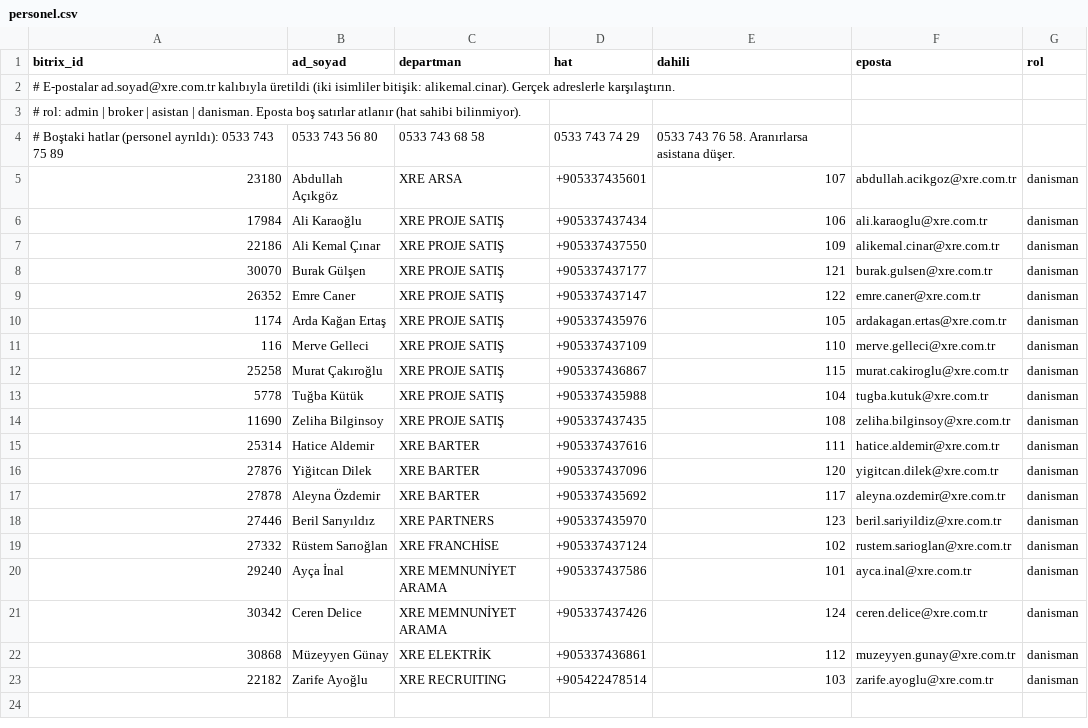
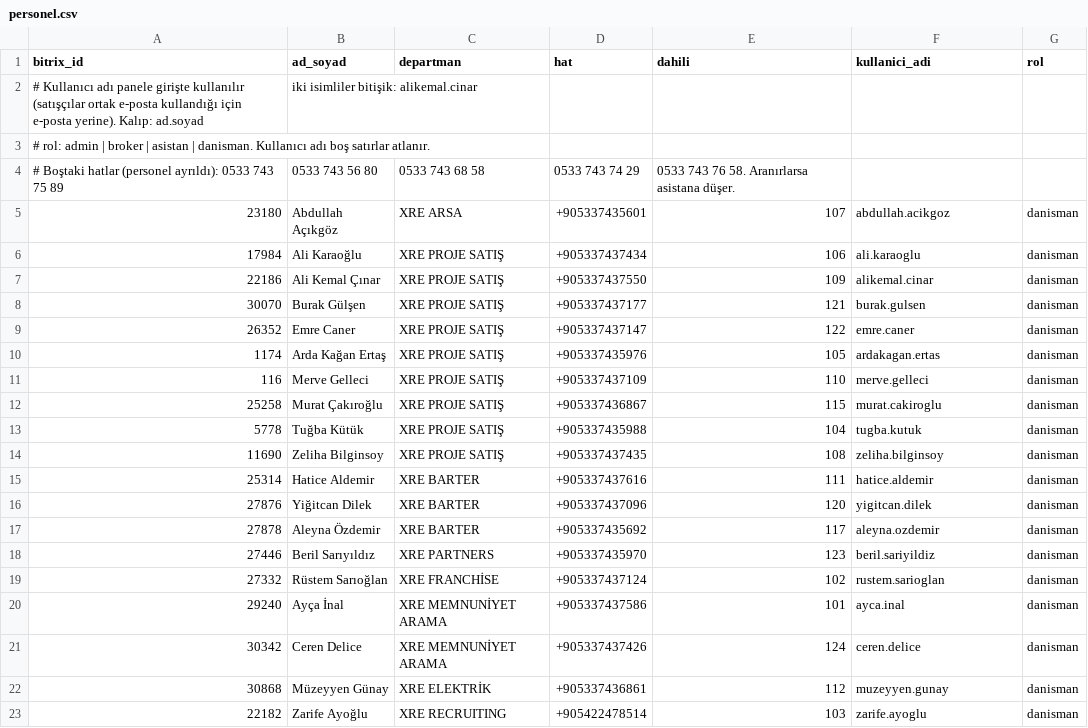
Before and after one commit to keremerginbas/CRUD, a CSV file: server/personel.csv, drawn as a sheet.

```diff
--- a/server/personel.csv
+++ b/server/personel.csv
@@ -1,23 +1,23 @@
-bitrix_id,ad_soyad,departman,hat,dahili,eposta,rol
-# E-postalar ad.soyad@xre.com.tr kalıbıyla üretildi (iki isimliler bitişik: alikemal.cinar). Gerçek adreslerle karşılaştırın.
-# rol: admin | broker | asistan | danisman. Eposta boş satırlar atlanır (hat sahibi bilinmiyor).
+bitrix_id,ad_soyad,departman,hat,dahili,kullanici_adi,rol
+# Kullanıcı adı panele girişte kullanılır (satışçılar ortak e-posta kullandığı için e-posta yerine). Kalıp: ad.soyad, iki isimliler bitişik: alikemal.cinar
+# rol: admin | broker | asistan | danisman. Kullanıcı adı boş satırlar atlanır.
 # Boştaki hatlar (personel ayrıldı): 0533 743 75 89, 0533 743 56 80, 0533 743 68 58, 0533 743 74 29, 0533 743 76 58. Aranırlarsa asistana düşer.
-23180,Abdullah Açıkgöz,XRE ARSA,+905337435601,107,abdullah.acikgoz@xre.com.tr,danisman
-17984,Ali Karaoğlu,XRE PROJE SATIŞ,+905337437434,106,ali.karaoglu@xre.com.tr,danisman
-22186,Ali Kemal Çınar,XRE PROJE SATIŞ,+905337437550,109,alikemal.cinar@xre.com.tr,danisman
-30070,Burak Gülşen,XRE PROJE SATIŞ,+905337437177,121,burak.gulsen@xre.com.tr,danisman
-26352,Emre Caner,XRE PROJE SATIŞ,+905337437147,122,emre.caner@xre.com.tr,danisman
-1174,Arda Kağan Ertaş,XRE PROJE SATIŞ,+905337435976,105,ardakagan.ertas@xre.com.tr,danisman
-116,Merve Gelleci,XRE PROJE SATIŞ,+905337437109,110,merve.gelleci@xre.com.tr,danisman
-25258,Murat Çakıroğlu,XRE PROJE SATIŞ,+905337436867,115,murat.cakiroglu@xre.com.tr,danisman
-5778,Tuğba Kütük,XRE PROJE SATIŞ,+905337435988,104,tugba.kutuk@xre.com.tr,danisman
-11690,Zeliha Bilginsoy,XRE PROJE SATIŞ,+905337437435,108,zeliha.bilginsoy@xre.com.tr,danisman
-25314,Hatice Aldemir,XRE BARTER,+905337437616,111,hatice.aldemir@xre.com.tr,danisman
-27876,Yiğitcan Dilek,XRE BARTER,+905337437096,120,yigitcan.dilek@xre.com.tr,danisman
-27878,Aleyna Özdemir,XRE BARTER,+905337435692,117,aleyna.ozdemir@xre.com.tr,danisman
-27446,Beril Sarıyıldız,XRE PARTNERS,+905337435970,123,beril.sariyildiz@xre.com.tr,danisman
-27332,Rüstem Sarıoğlan,XRE FRANCHİSE,+905337437124,102,rustem.sarioglan@xre.com.tr,danisman
-29240,Ayça İnal,XRE MEMNUNİYET ARAMA,+905337437586,101,ayca.inal@xre.com.tr,danisman
-30342,Ceren Delice,XRE MEMNUNİYET ARAMA,+905337437426,124,ceren.delice@xre.com.tr,danisman
-30868,Müzeyyen Günay,XRE ELEKTRİK,+905337436861,112,muzeyyen.gunay@xre.com.tr,danisman
-22182,Zarife Ayoğlu,XRE RECRUITING,+905422478514,103,zarife.ayoglu@xre.com.tr,danisman
+23180,Abdullah Açıkgöz,XRE ARSA,+905337435601,107,abdullah.acikgoz,danisman
+17984,Ali Karaoğlu,XRE PROJE SATIŞ,+905337437434,106,ali.karaoglu,danisman
+22186,Ali Kemal Çınar,XRE PROJE SATIŞ,+905337437550,109,alikemal.cinar,danisman
+30070,Burak Gülşen,XRE PROJE SATIŞ,+905337437177,121,burak.gulsen,danisman
+26352,Emre Caner,XRE PROJE SATIŞ,+905337437147,122,emre.caner,danisman
+1174,Arda Kağan Ertaş,XRE PROJE SATIŞ,+905337435976,105,ardakagan.ertas,danisman
+116,Merve Gelleci,XRE PROJE SATIŞ,+905337437109,110,merve.gelleci,danisman
+25258,Murat Çakıroğlu,XRE PROJE SATIŞ,+905337436867,115,murat.cakiroglu,danisman
+5778,Tuğba Kütük,XRE PROJE SATIŞ,+905337435988,104,tugba.kutuk,danisman
+11690,Zeliha Bilginsoy,XRE PROJE SATIŞ,+905337437435,108,zeliha.bilginsoy,danisman
+25314,Hatice Aldemir,XRE BARTER,+905337437616,111,hatice.aldemir,danisman
+27876,Yiğitcan Dilek,XRE BARTER,+905337437096,120,yigitcan.dilek,danisman
+27878,Aleyna Özdemir,XRE BARTER,+905337435692,117,aleyna.ozdemir,danisman
+27446,Beril Sarıyıldız,XRE PARTNERS,+905337435970,123,beril.sariyildiz,danisman
+27332,Rüstem Sarıoğlan,XRE FRANCHİSE,+905337437124,102,rustem.sarioglan,danisman
+29240,Ayça İnal,XRE MEMNUNİYET ARAMA,+905337437586,101,ayca.inal,danisman
+30342,Ceren Delice,XRE MEMNUNİYET ARAMA,+905337437426,124,ceren.delice,danisman
+30868,Müzeyyen Günay,XRE ELEKTRİK,+905337436861,112,muzeyyen.gunay,danisman
+22182,Zarife Ayoğlu,XRE RECRUITING,+905422478514,103,zarife.ayoglu,danisman
```
Also changed, not shown: 8 other files.
